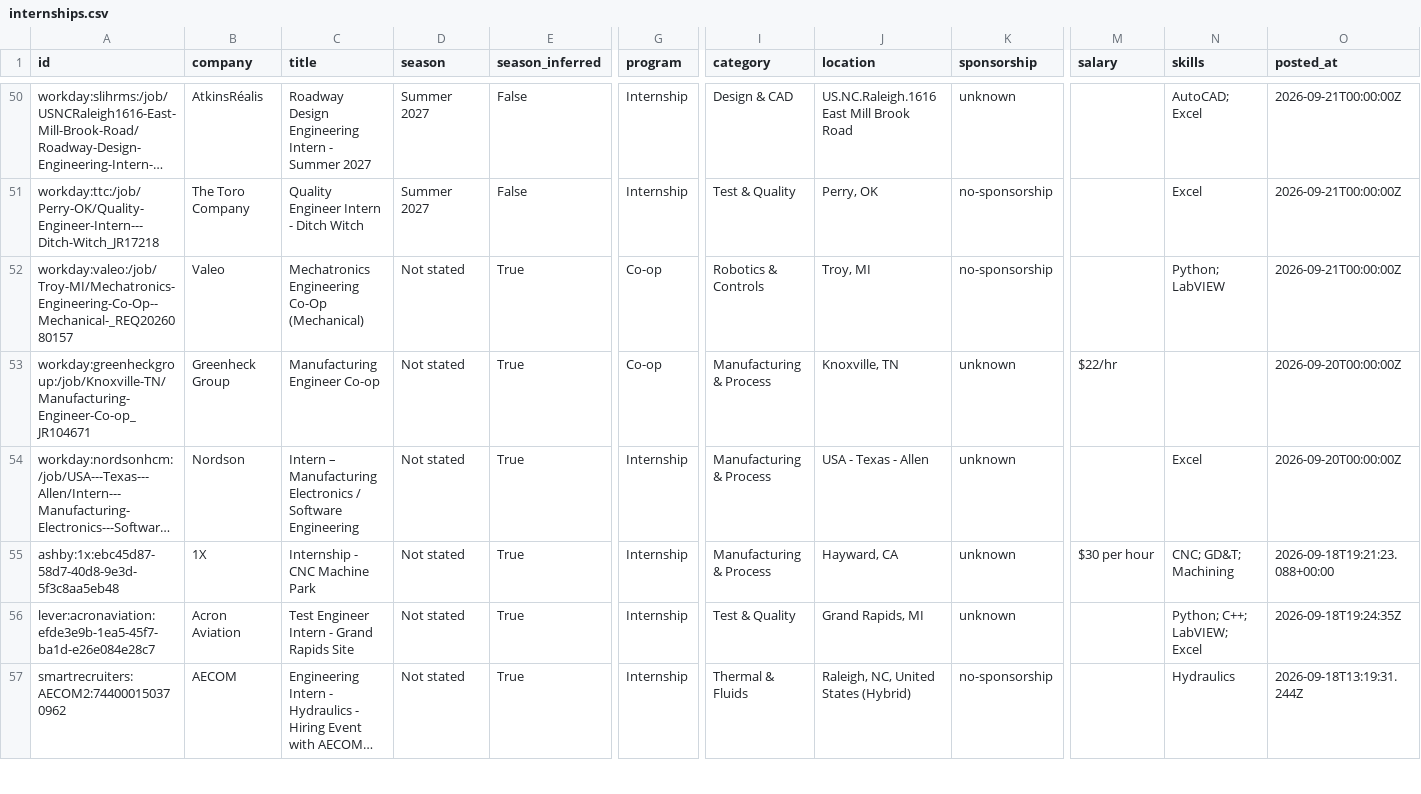
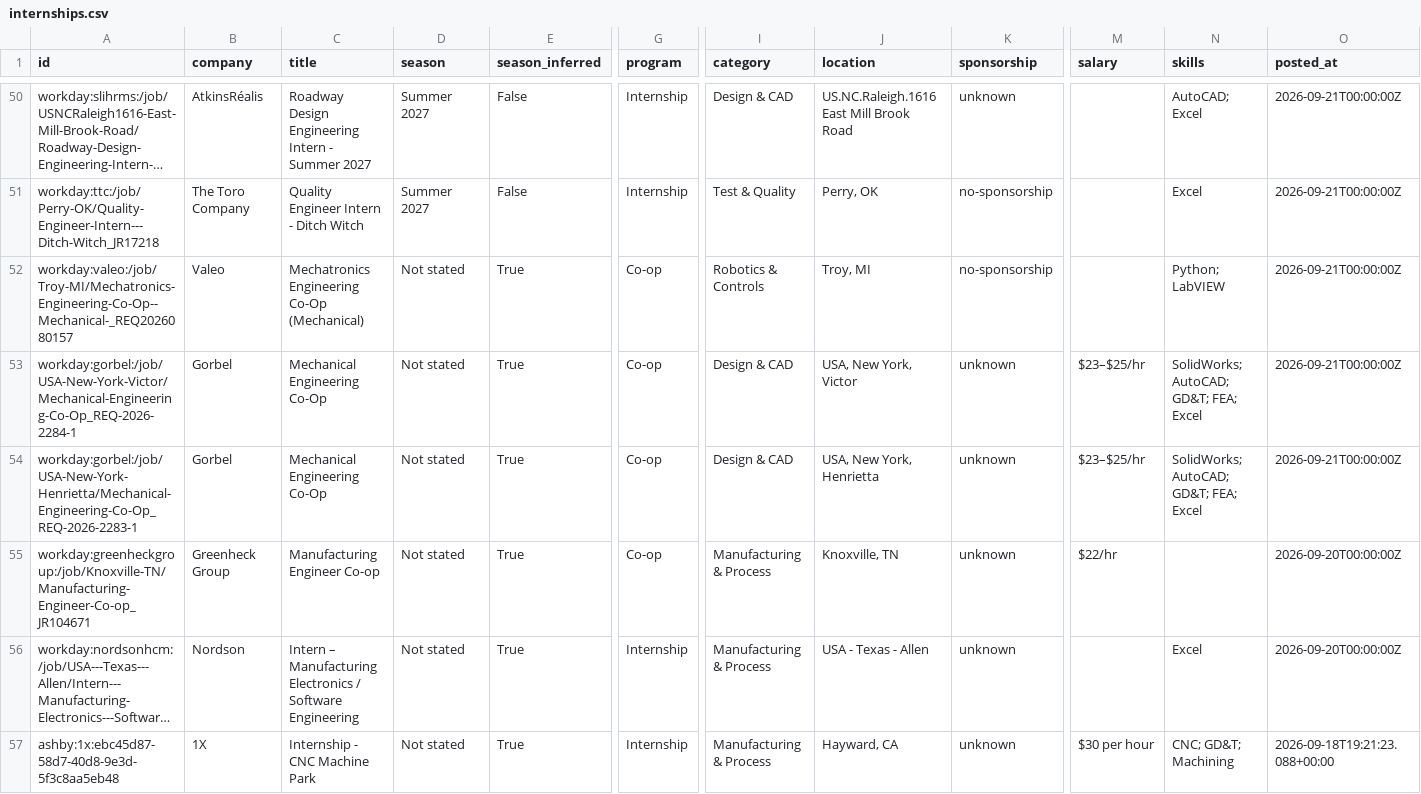
Before and after one commit to Tracker05/mechanical-engineering-internships, a CSV file: data/internships.csv, drawn as a sheet; only a part is shown, gaps mark what is left out; the shorter side is filled out with more unchanged rows; long unchanged cells end in …; rows hold the shown columns only; the diff names each change by its address in the sheet, - before the commit and + after, or states it on an @@ line.

```diff
--- a/data/internships.csv
+++ b/data/internships.csv
+row 53: workday:gorbel:/job/USA-New-York-Victor/Mechanical-Engineering-Co-Op_REQ-2026-2284-1 | Gorbel | Mechanical Engineering Co-Op | Not stated | True | Co-op | Design & CAD | USA, New York, Victor | unknown | $23–$25/hr | SolidWorks; AutoCAD; GD&T; FEA; Excel | 2026-09-21T00:00:00Z
+row 54: workday:gorbel:/job/USA-New-York-Henrietta/Mechanical-Engineering-Co-Op_REQ-2026-2283-1 | Gorbel | Mechanical Engineering Co-Op | Not stated | True | Co-op | Design & CAD | USA, New York, Henrietta | unknown | $23–$25/hr | SolidWorks; AutoCAD; GD&T; FEA; Excel | 2026-09-21T00:00:00Z
```
Also changed, not shown: docs/internships.csv, 14 other files.
